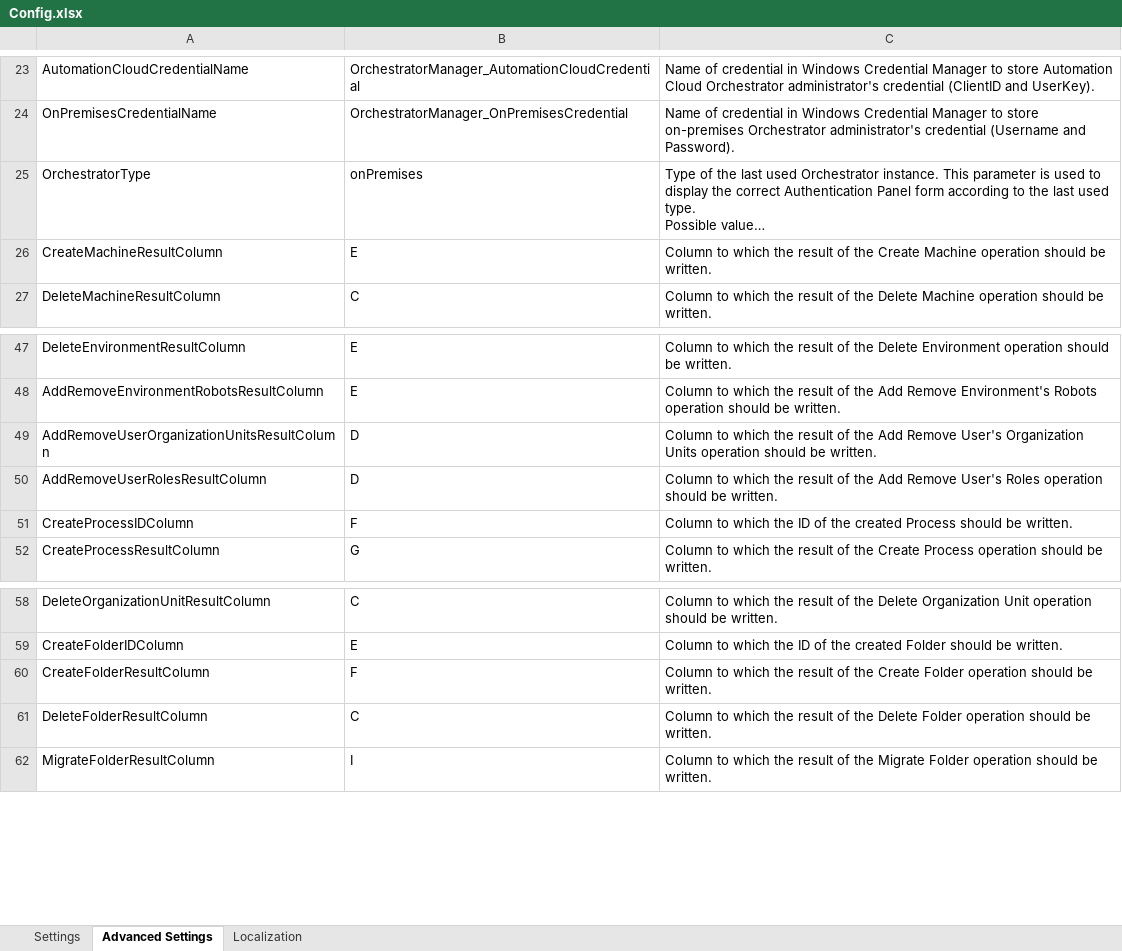
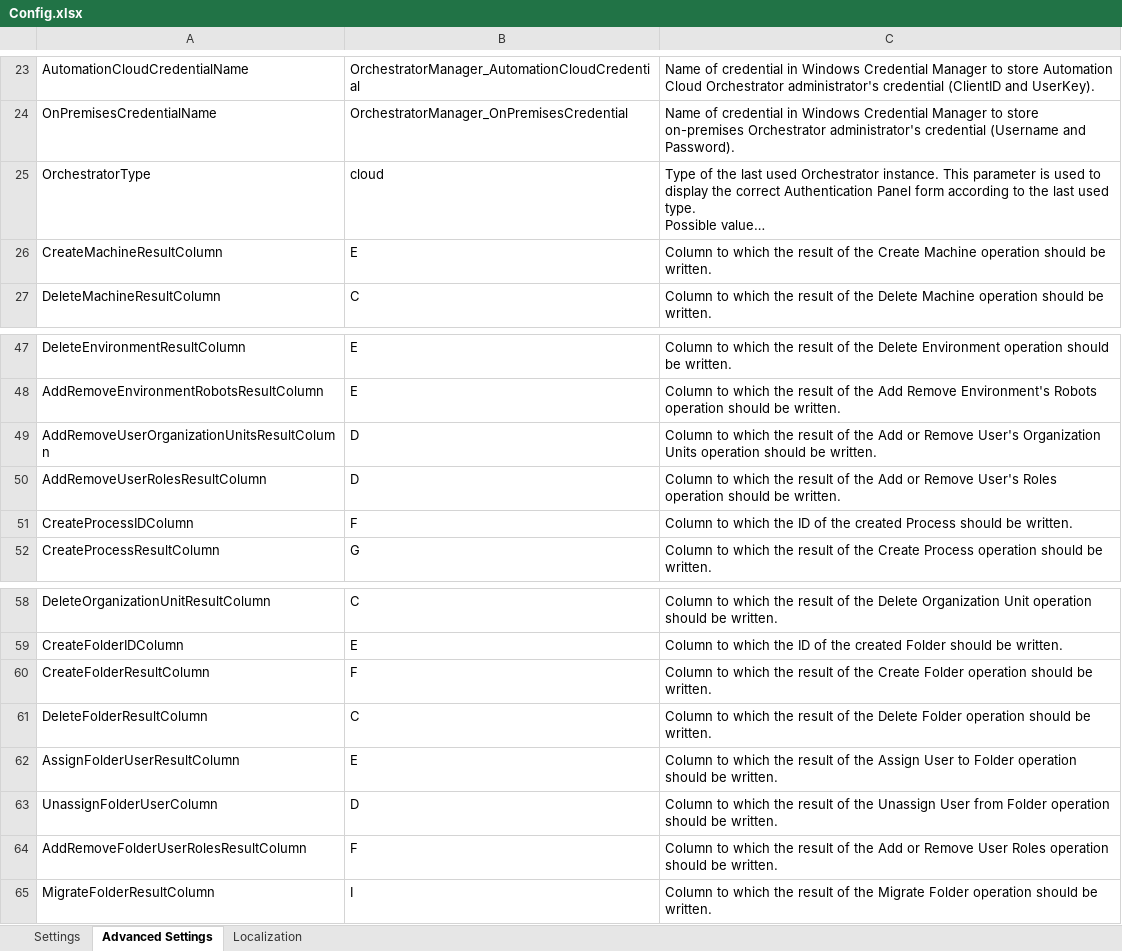
Before and after one commit to UiPath-Services/OrchestratorManager, an Excel workbook: Config.xlsx, sheet Advanced Settings, drawn as a sheet; only a part is shown, gaps mark what is left out; long unchanged cells end in …; values as stored, in another font and other column widths than the file's, no borders; table styles not drawn; the diff names each change by its address in the sheet, - before the commit and + after, or states it on an @@ line.

```diff
--- a/Config.xlsx (sheet Advanced Settings)
+++ b/Config.xlsx (sheet Advanced Settings)
-B25: onPremises
+B25: cloud
-C49: …the Add Remove User's…
+C49: …the Add or Remove User's…
-C50: …the Add Remove User's…
+C50: …the Add or Remove User's…
+row 62: AssignFolderUserResultColumn | E | Column to which the result of the Assign User to Folder operation should be written.
+row 63: UnassignFolderUserColumn | D | Column to which the result of the Unassign User from Folder operation should be written.
+row 64: AddRemoveFolderUserRolesResultColumn | F | Column to which the result of the Add or Remove User Roles operation should be written.
```
Also changed, not shown: sheet Localization, Workbooks/EN/Folders.xlsx, Workbooks/EN/Users.xlsx, 4 other files.
